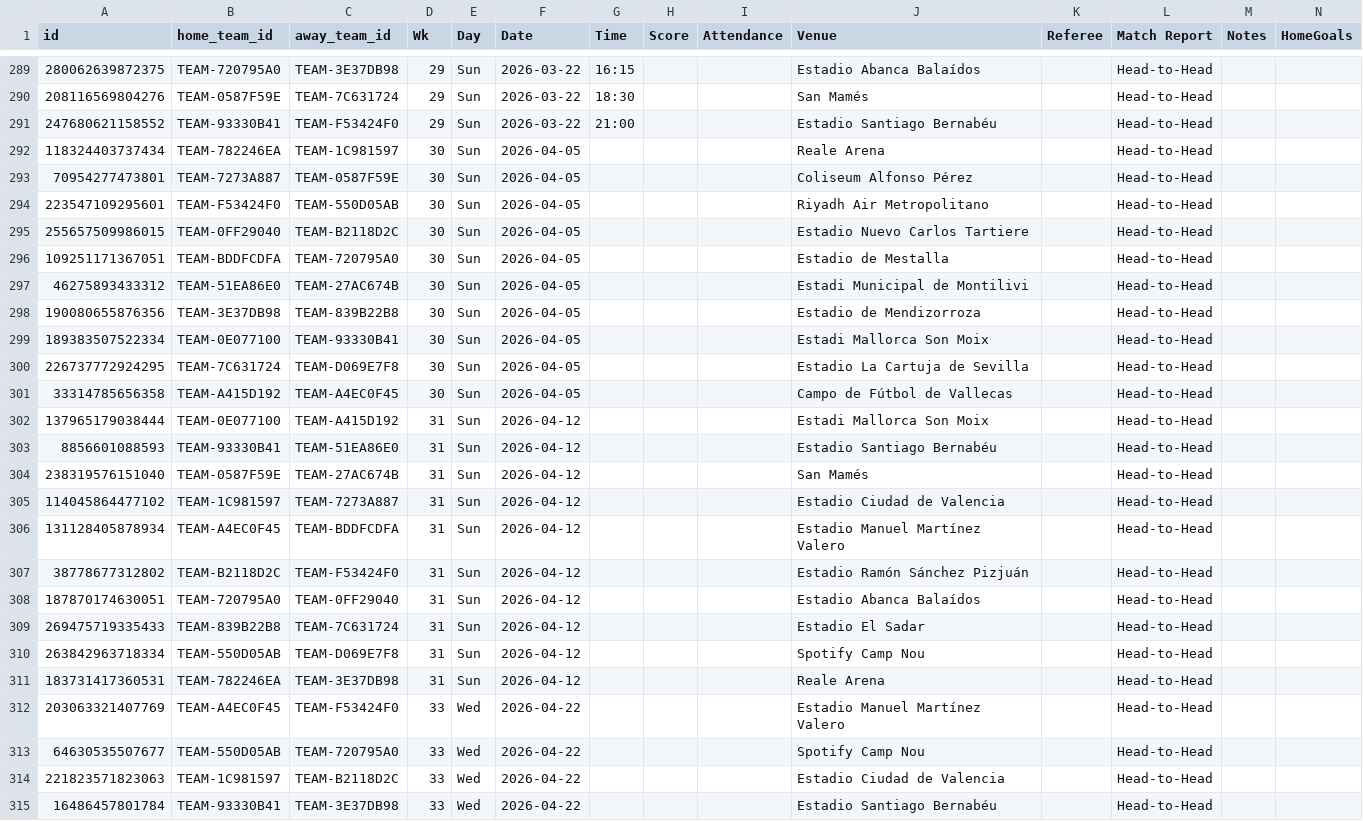
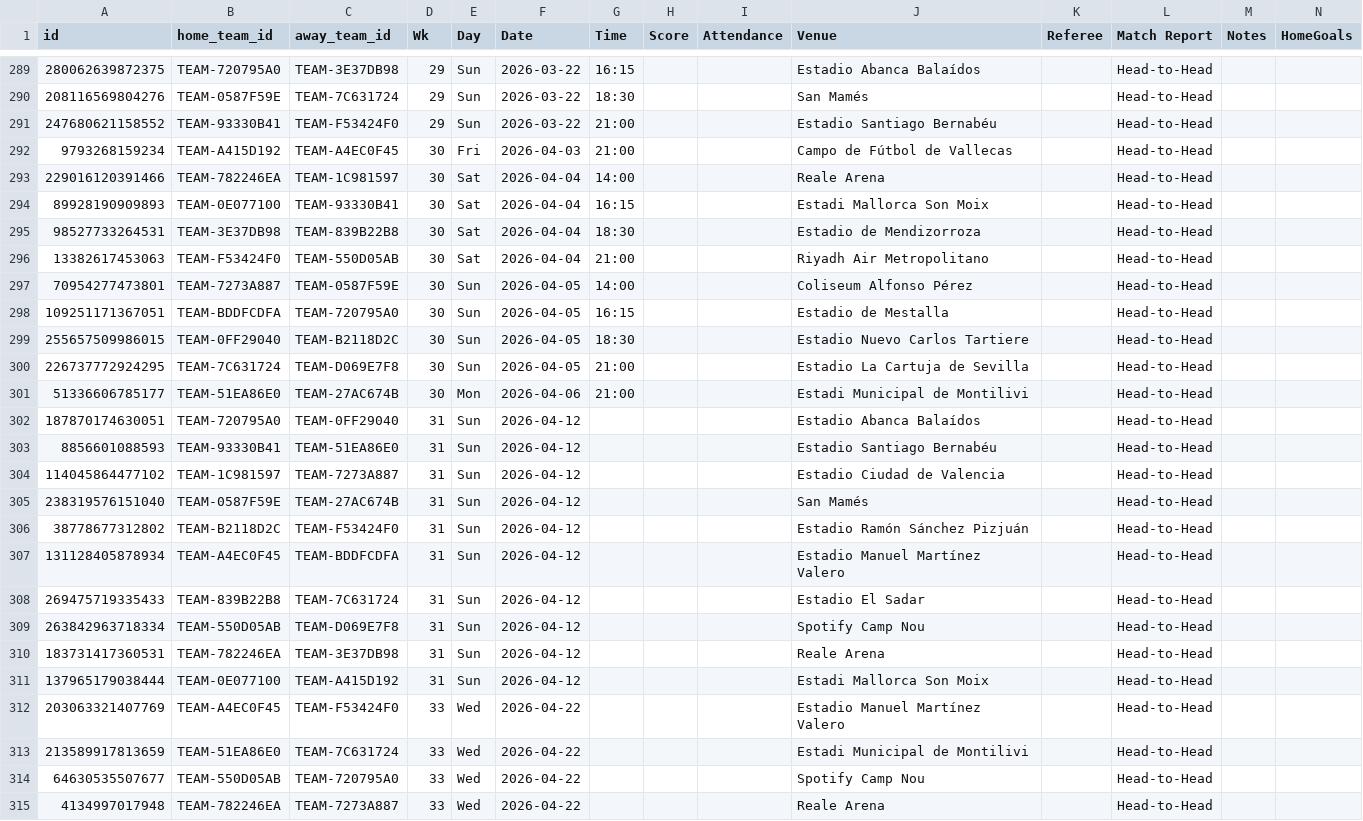
Before and after one commit to RubenDAW-dev/TFG-Back, a CSV file: tfg/src/main/resources/csv/PARTIDOS_FINAL.CSV, drawn as a sheet; only a part is shown, gaps mark what is left out; the shorter side is filled out with more unchanged rows; removed rows and columns are numbered as before the commit, all else as after; rows hold the shown columns only; the diff covers the shown part only; the diff names each change by its address in the sheet, - before the commit and + after, or states it on an @@ line.

```diff
--- a/tfg/src/main/resources/csv/PARTIDOS_FINAL.CSV
+++ b/tfg/src/main/resources/csv/PARTIDOS_FINAL.CSV
+row 292: 9793268159234 | TEAM-A415D192 | TEAM-A4EC0F45 | 30 | Fri | 2026-04-03 | 21:00 |  |  | Campo de Fútbol de Vallecas |  | Head-to-Head
-A293 (id): 118324403737434
+A293 (id): 229016120391466
-E293 (Day): Sun
+E293 (Day): Sat
-F293 (Date): 2026-04-05
+F293 (Date): 2026-04-04
-G293 (Time): (empty)
+G293 (Time): 14:00
+row 294: 89928190909893 | TEAM-0E077100 | TEAM-93330B41 | 30 | Sat | 2026-04-04 | 16:15 |  |  | Estadi Mallorca Son Moix |  | Head-to-Head
+row 295: 98527733264531 | TEAM-3E37DB98 | TEAM-839B22B8 | 30 | Sat | 2026-04-04 | 18:30 |  |  | Estadio de Mendizorroza |  | Head-to-Head
+row 296: 13382617453063 | TEAM-F53424F0 | TEAM-550D05AB | 30 | Sat | 2026-04-04 | 21:00 |  |  | Riyadh Air Metropolitano |  | Head-to-Head
-G297 (Time): (empty)
+G297 (Time): 14:00
-row 294: 223547109295601 | TEAM-F53424F0 | TEAM-550D05AB | 30 | Sun | 2026-04-05 |  |  |  | Riyadh Air Metropolitano |  | Head-to-Head
-row 295: 255657509986015 | TEAM-0FF29040 | TEAM-B2118D2C | 30 | Sun | 2026-04-05 |  |  |  | Estadio Nuevo Carlos Tartiere |  | Head-to-Head
-G298 (Time): (empty)
+G298 (Time): 16:15
-row 297: 46275893433312 | TEAM-51EA86E0 | TEAM-27AC674B | 30 | Sun | 2026-04-05 |  |  |  | Estadi Municipal de Montilivi |  | Head-to-Head
-A299 (id): 190080655876356
+A299 (id): 255657509986015
-B299 (home_team_id): TEAM-3E37DB98
+B299 (home_team_id): TEAM-0FF29040
-C299 (away_team_id): TEAM-839B22B8
+C299 (away_team_id): TEAM-B2118D2C
-G299 (Time): (empty)
+G299 (Time): 18:30
-J299 (Venue): Estadio de Mendizorroza
+J299 (Venue): Estadio Nuevo Carlos Tartiere
-row 299: 189383507522334 | TEAM-0E077100 | TEAM-93330B41 | 30 | Sun | 2026-04-05 |  |  |  | Estadi Mallorca Son Moix |  | Head-to-Head
-G300 (Time): (empty)
+G300 (Time): 21:00
-row 301: 33314785656358 | TEAM-A415D192 | TEAM-A4EC0F45 | 30 | Sun | 2026-04-05 |  |  |  | Campo de Fútbol de Vallecas |  | Head-to-Head
+row 301: 51336606785177 | TEAM-51EA86E0 | TEAM-27AC674B | 30 | Mon | 2026-04-06 | 21:00 |  |  | Estadi Municipal de Montilivi |  | Head-to-Head
@@ row 308 moved to row 302: 187870174630051 @@
@@ row 305 moved to row 304: 114045864477102 @@
@@ row 307 moved to row 306: 38778677312802 @@
@@ row 302 moved to row 311: 137965179038444 @@
@@ row 318 moved to row 313: 213589917813659 @@
@@ row 316 moved to row 315: 4134997017948 @@
```
Also changed, not shown: 31 moved rows and 60 edited cells elsewhere in this file, tfg/src/main/resources/csv/TEAM_MATCH_STATS_FINAL.csv, tfg/src/main/resources/csv/TEAM_STATS_FINAL.CSV, 12 other files.
